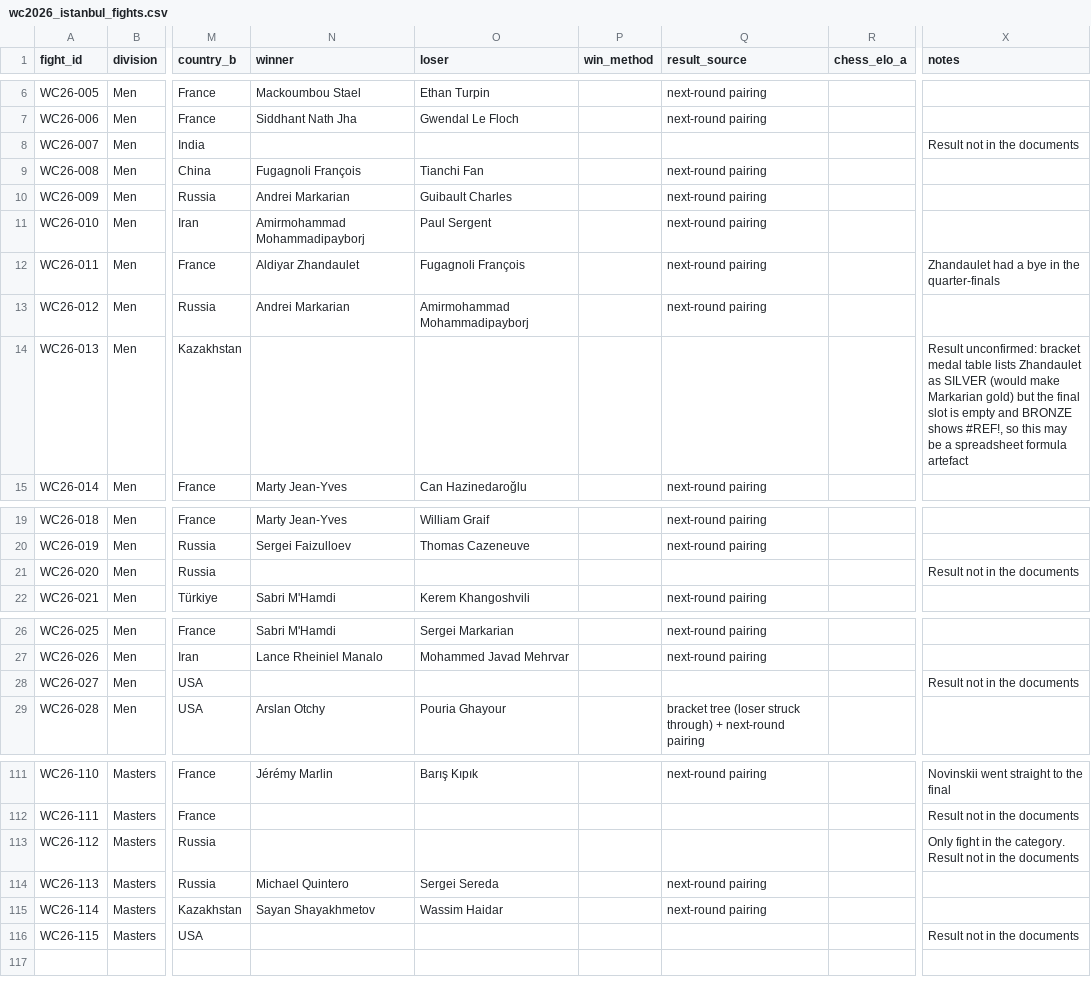
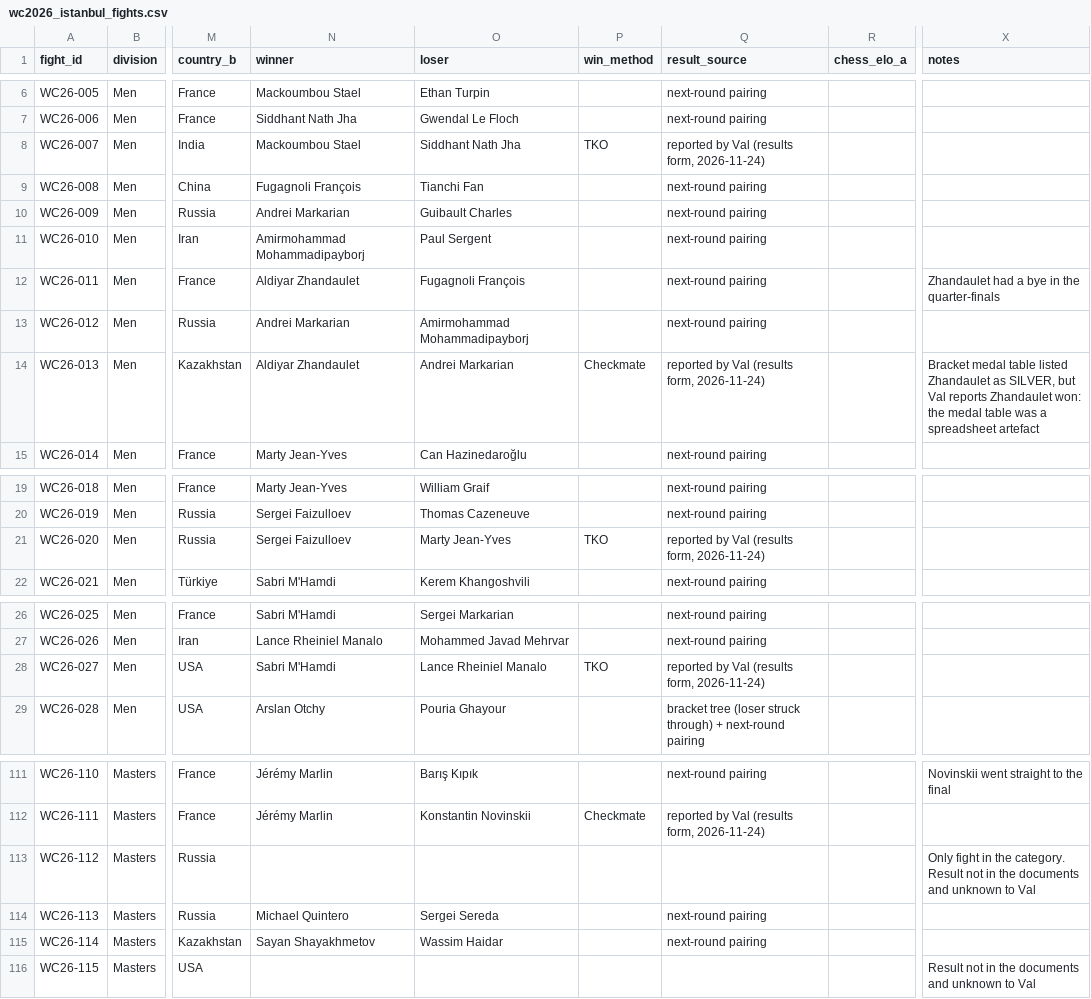
Before and after one commit to Lassolas/chessboxing_ranking, a CSV file: data/wc2026_istanbul_fights.csv, drawn as a sheet; only a part is shown, gaps mark what is left out; the diff covers the shown part only; the diff names each change by its address in the sheet, - before the commit and + after, or states it on an @@ line.

```diff
--- a/data/wc2026_istanbul_fights.csv
+++ b/data/wc2026_istanbul_fights.csv
-N8 (winner): (empty)
+N8 (winner): Mackoumbou Stael
-O8 (loser): (empty)
+O8 (loser): Siddhant Nath Jha
-P8 (win_method): (empty)
+P8 (win_method): TKO
-Q8 (result_source): (empty)
+Q8 (result_source): reported by Val (results form, 2026-11-24)
-X8 (notes): Result not in the documents
+X8 (notes): (empty)
-N14 (winner): (empty)
+N14 (winner): Aldiyar Zhandaulet
-O14 (loser): (empty)
+O14 (loser): Andrei Markarian
-P14 (win_method): (empty)
+P14 (win_method): Checkmate
-Q14 (result_source): (empty)
+Q14 (result_source): reported by Val (results form, 2026-11-24)
-X14 (notes): Result unconfirmed: bracket medal table lists Zhandaulet as SILVER (would make Markarian gold) but the final slot is empty and BRONZE shows #REF!, so this may be a spreadsheet formula artefact
+X14 (notes): Bracket medal table listed Zhandaulet as SILVER, but Val reports Zhandaulet won: the medal table was a spreadsheet artefact
-N21 (winner): (empty)
+N21 (winner): Sergei Faizulloev
-O21 (loser): (empty)
+O21 (loser): Marty Jean-Yves
-P21 (win_method): (empty)
+P21 (win_method): TKO
-Q21 (result_source): (empty)
+Q21 (result_source): reported by Val (results form, 2026-11-24)
-X21 (notes): Result not in the documents
+X21 (notes): (empty)
-N28 (winner): (empty)
+N28 (winner): Sabri M'Hamdi
-O28 (loser): (empty)
+O28 (loser): Lance Rheiniel Manalo
-P28 (win_method): (empty)
+P28 (win_method): TKO
-Q28 (result_source): (empty)
+Q28 (result_source): reported by Val (results form, 2026-11-24)
-X28 (notes): Result not in the documents
+X28 (notes): (empty)
-N112 (winner): (empty)
+N112 (winner): Jérémy Marlin
-O112 (loser): (empty)
+O112 (loser): Konstantin Novinskii
-P112 (win_method): (empty)
+P112 (win_method): Checkmate
-Q112 (result_source): (empty)
+Q112 (result_source): reported by Val (results form, 2026-11-24)
-X112 (notes): Result not in the documents
+X112 (notes): (empty)
-X113 (notes): …the documents
+X113 (notes): …the documents and unknown to Val
-X116 (notes): Result not in the documents
+X116 (notes): Result not in the documents and unknown to Val
```
Also changed, not shown: 84 edited cells elsewhere in this file, 1 other file.
